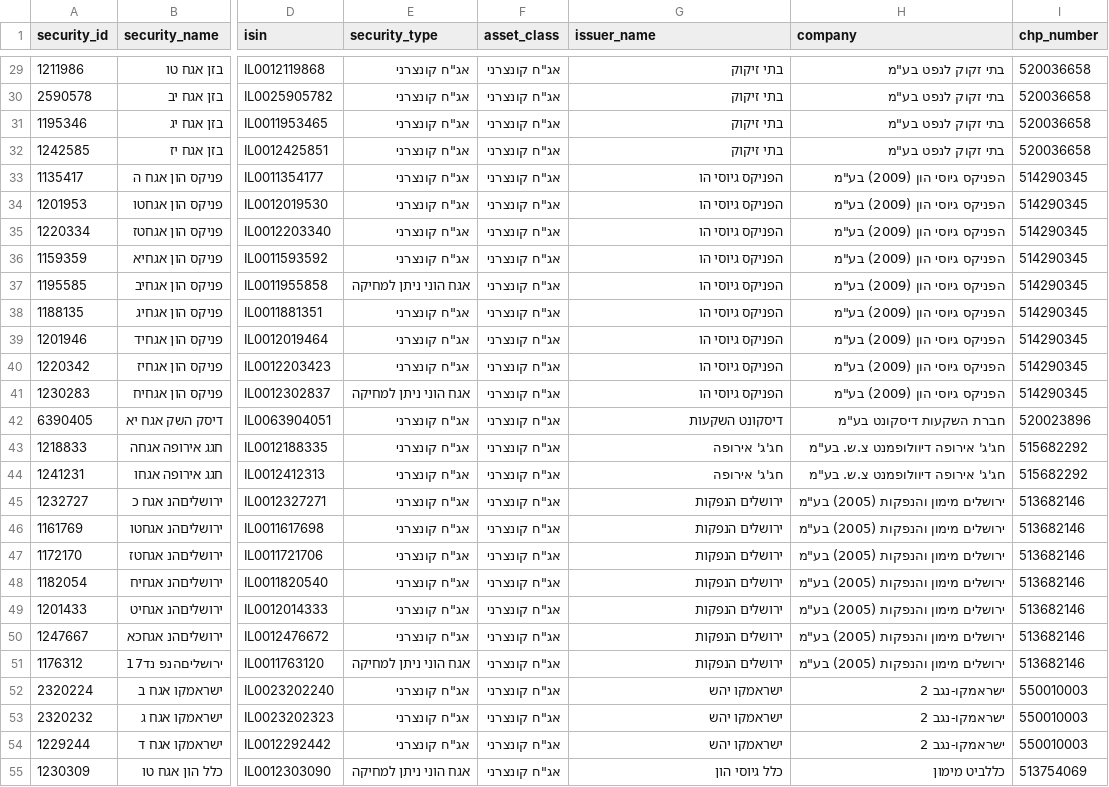
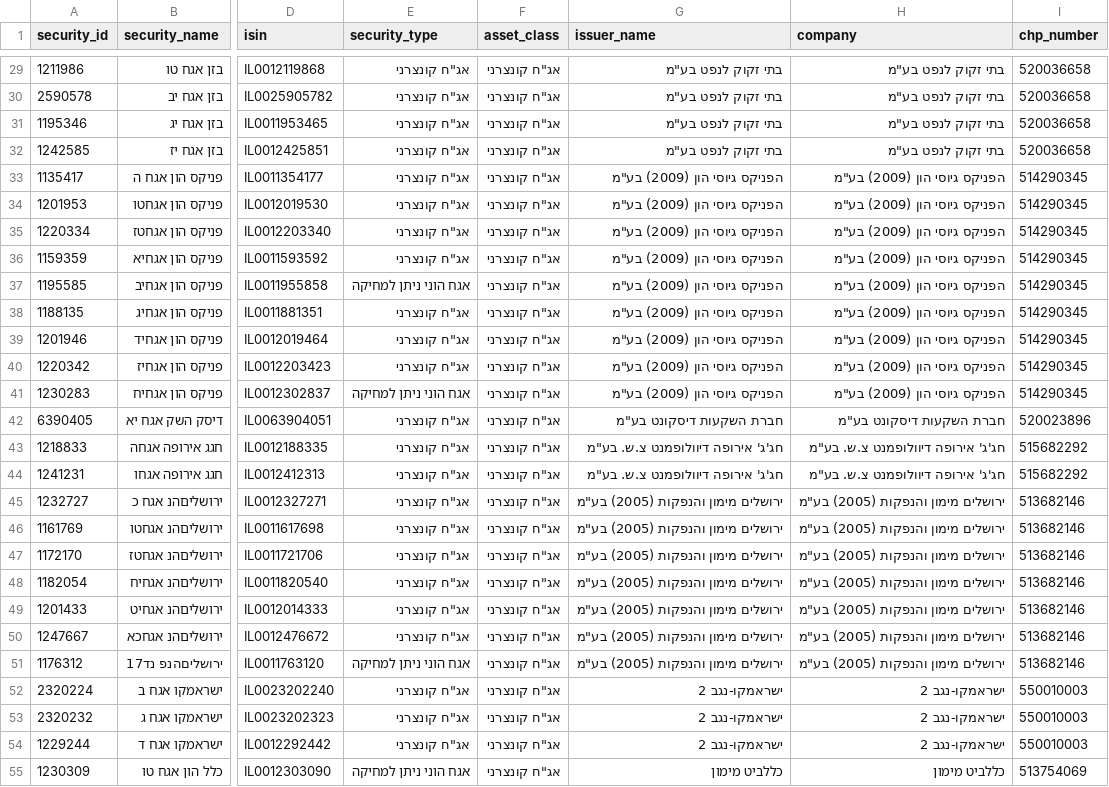
Before and after one commit to Revach123/HARAV_LEVIN, a CSV file: data/bonds_list/bonds_general.csv, drawn as a sheet; only a part is shown, gaps mark what is left out; the diff covers the shown part only; the diff names each change by its address in the sheet, - before the commit and + after, or states it on an @@ line.

```diff
--- a/data/bonds_list/bonds_general.csv
+++ b/data/bonds_list/bonds_general.csv
-G29:G32 (issuer_name): בתי זיקוק
+G29:G32 (issuer_name): בתי זקוק לנפט בע"מ
-G33:G41 (issuer_name): הפניקס גיוסי הו
+G33:G41 (issuer_name): הפניקס גיוסי הון (2009) בע"מ
-G42 (issuer_name): דיסקונט השקעות
+G42 (issuer_name): חברת השקעות דיסקונט בע"מ
-G43:G44 (issuer_name): חג'ג' אירופה
+G43:G44 (issuer_name): חג'ג' אירופה דיוולופמנט צ.ש. בע"מ
-G45:G51 (issuer_name): ירושלים הנפקות
+G45:G51 (issuer_name): ירושלים מימון והנפקות (2005) בע"מ
-G52:G54 (issuer_name): ישראמקו יהש
+G52:G54 (issuer_name): ישראמקו-נגב 2
-G55 (issuer_name): כלל גיוסי הון
+G55 (issuer_name): כללביט מימון
```
Also changed, not shown: 3 added rows and 71 edited cells elsewhere in this file, 7 other files.
